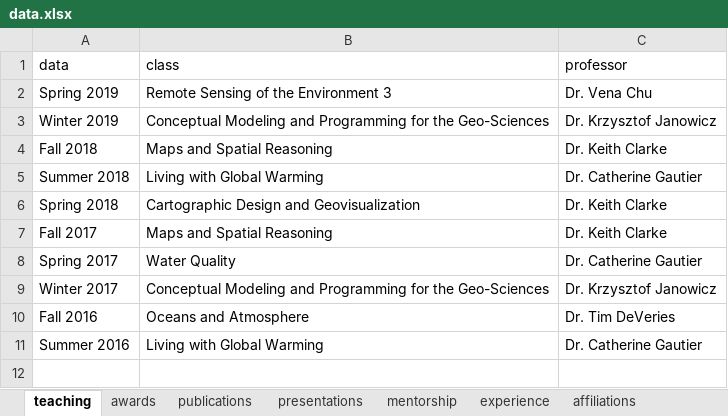
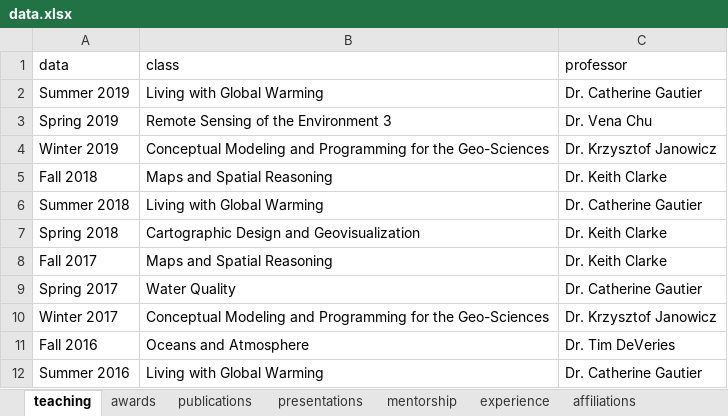
Before and after one commit to mikejohnson51/mikejohnson51.github.io, an Excel workbook: data.xlsx, sheet teaching, drawn as a sheet; values as stored, in another font and other column widths than the file's, no borders; the diff names each change by its address in the sheet, - before the commit and + after, or states it on an @@ line.

```diff
--- a/data.xlsx (sheet teaching)
+++ b/data.xlsx (sheet teaching)
+row 2: Summer 2019 | Living with Global Warming | Dr. Catherine Gautier
```
Also changed, not shown: sheet publications, sheet experience, sheet awards.
